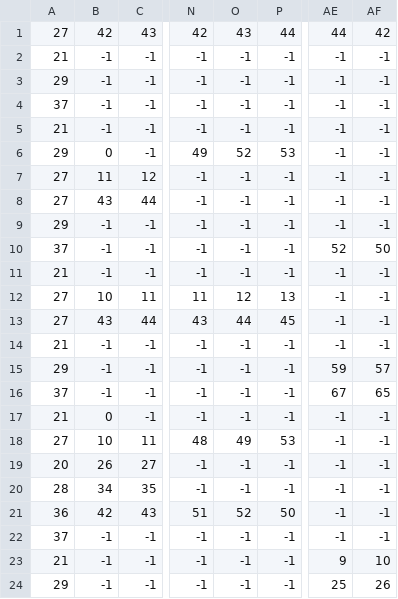
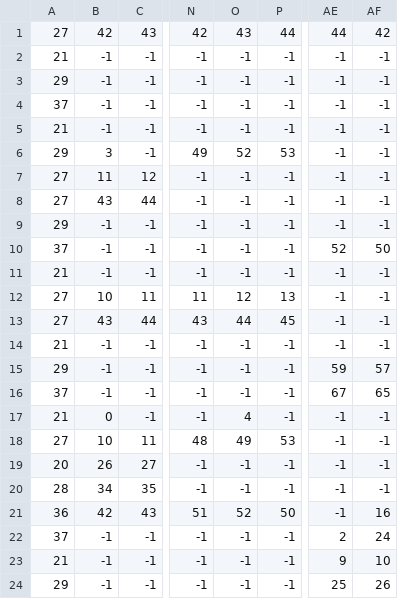
Before and after one commit to LUGZSPORT0/SideScroller, a CSV file: SideScroller/Assets/MapLayer1.csv, drawn as a sheet; only a part is shown, gaps mark what is left out; the diff names each change by its address in the sheet, - before the commit and + after, or states it on an @@ line.

```diff
--- a/SideScroller/Assets/MapLayer1.csv
+++ b/SideScroller/Assets/MapLayer1.csv
-B6: 0
+B6: 3
-O17: -1
+O17: 4
-AF21: -1
+AF21: 16
-AE22: -1
+AE22: 2
-AF22: -1
+AF22: 24
```
Also changed, not shown: 7 other files.
